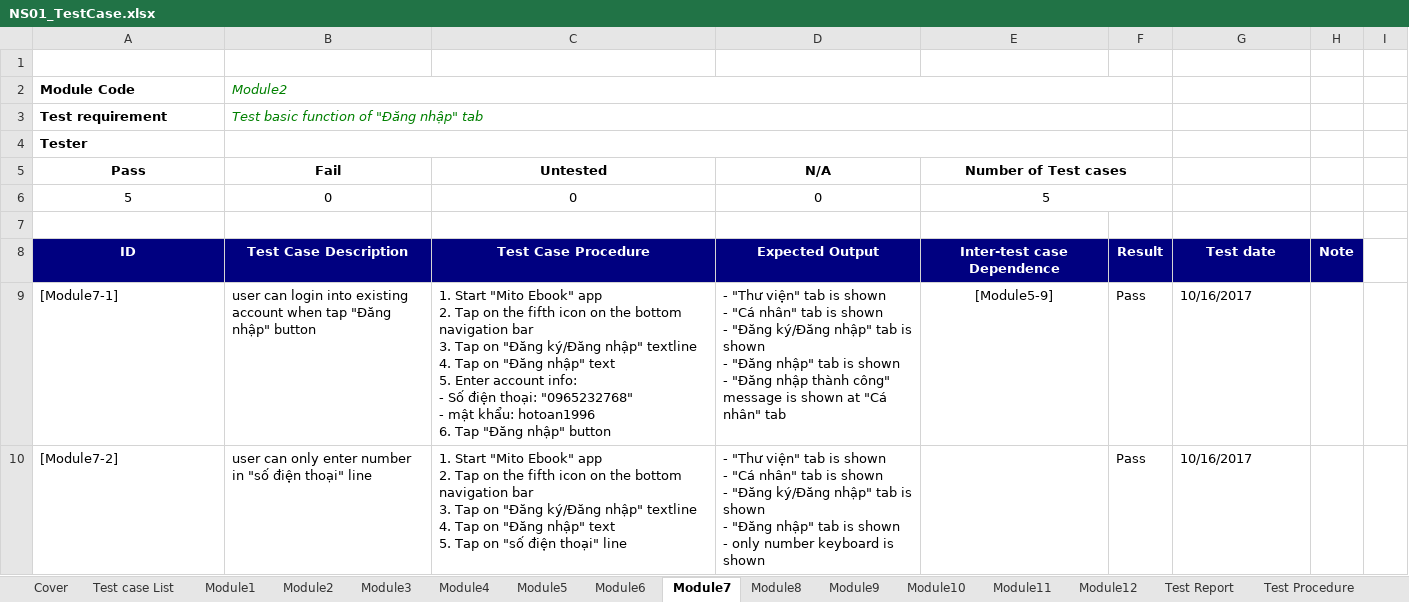
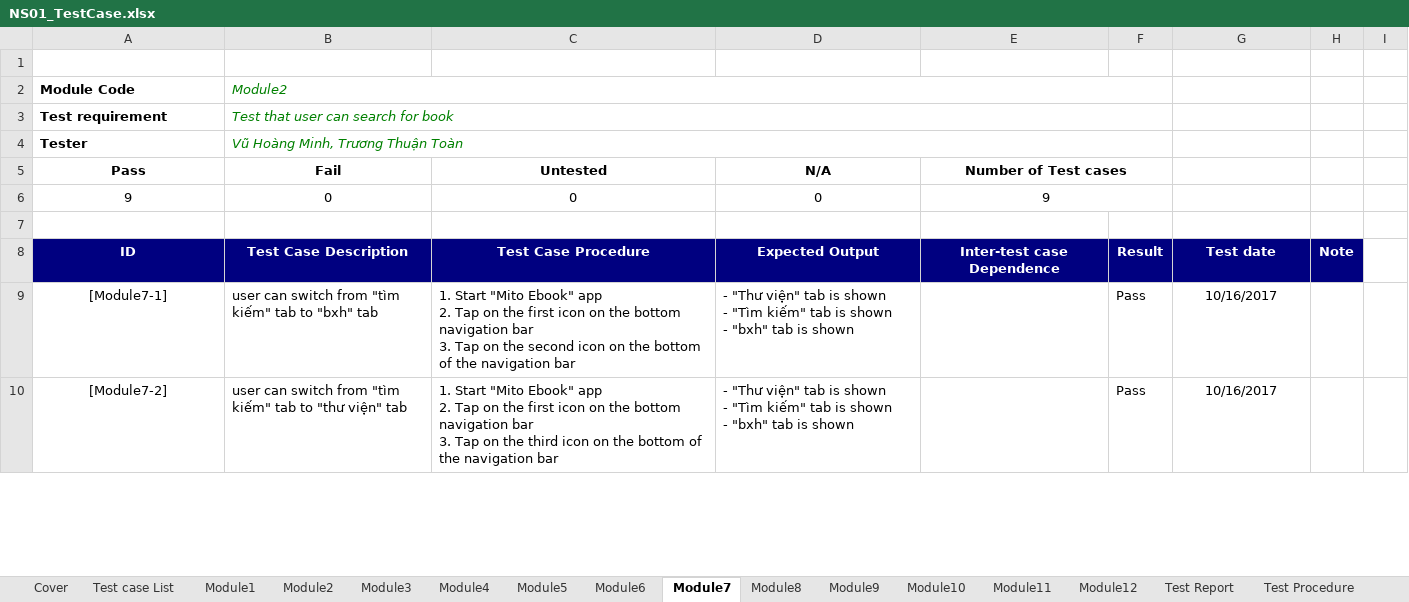
Before and after one commit to vuhoangminh199/QLNS, an Excel workbook: Report/NS01_TestCase.xlsx, sheet Module7, drawn as a sheet; only a part is shown; values as stored, in another font and other column widths than the file's, no borders; ↵ is a line break in a cell; the diff covers the shown part only; the diff names each change by its address in the sheet, - before the commit and + after, or states it on an @@ line.

```diff
--- a/Report/NS01_TestCase.xlsx (sheet Module7)
+++ b/Report/NS01_TestCase.xlsx (sheet Module7)
-B3 (Fail): Test basic function of "Đăng nhập" tab
+B3 (Fail): Test that user can search for book
-B4 (Fail): (empty)
+B4 (Fail): Vũ Hoàng Minh, Trương Thuận Toàn
-A6 (Pass): 5
+A6 (Pass): 9
-E6 (Number of Test cases): 5
+E6 (Number of Test cases): 9
-A9:A10 alignment: left
+A9:A10 alignment: center
-B9 (Fail): user can login into existing account when tap "Đăng nhập" button
+B9 (Fail): user can switch from "tìm kiếm" tab to "bxh" tab
-C9 (Untested): …on the fifth icon on the bottom navigation bar ↵ 3. Tap on "Đăng ký/Đăng nhập" textline ↵ 4. Tap on "Đăng nhập" text ↵ 5. Enter account info: ↵ - Số điện thoại: "0965232768" ↵ - mật khẩu: hotoan1996 ↵ 6. Tap "Đăng nhập" button
+C9 (Untested): …on the first icon on the bottom navigation bar ↵ 3. Tap on the second icon on the bottom of the navigation bar
-D9 (N/A): …shown ↵ - "Cá nhân" tab is shown ↵ - "Đăng ký/Đăng nhập" tab is shown ↵ - "Đăng nhập" tab is shown ↵ - "Đăng nhập thành công" message is shown at "Cá nhân" tab
+D9 (N/A): …shown ↵ - "Tìm kiếm" tab is shown ↵ - "bxh" tab is shown
-E9 (Number of Test cases): [Module5-9]
+E9 (Number of Test cases): (empty)
-G9:G10 alignment: left
+G9:G10 alignment: center
-B10 (Fail): user can only enter number in "số điện thoại" line
+B10 (Fail): user can switch from "tìm kiếm" tab to "thư viện" tab
-C10 (Untested): …on the fifth icon on the bottom navigation bar ↵ 3. Tap on "Đăng ký/Đăng nhập" textline ↵ 4. Tap on "Đăng nhập" text ↵ 5. Tap on "số điện thoại" line
+C10 (Untested): …on the first icon on the bottom navigation bar ↵ 3. Tap on the third icon on the bottom of the navigation bar
-D10 (N/A): …shown ↵ - "Cá nhân" tab is shown ↵ - "Đăng ký/Đăng nhập" tab is shown ↵ - "Đăng nhập" tab is shown ↵ - only number keyboard is shown
+D10 (N/A): …shown ↵ - "Tìm kiếm" tab is shown ↵ - "bxh" tab is shown
```
Also changed, not shown: 4 added rows, 9 edited cells and cell formats elsewhere in this sheet, sheet Module10, sheet Module8, sheet Module5, sheet Module11, sheet Module6, sheet Module2, 8 more sheets, formulas that keep their value, Report/NS01_Unit Test Case.xlsx, 3 other files.
